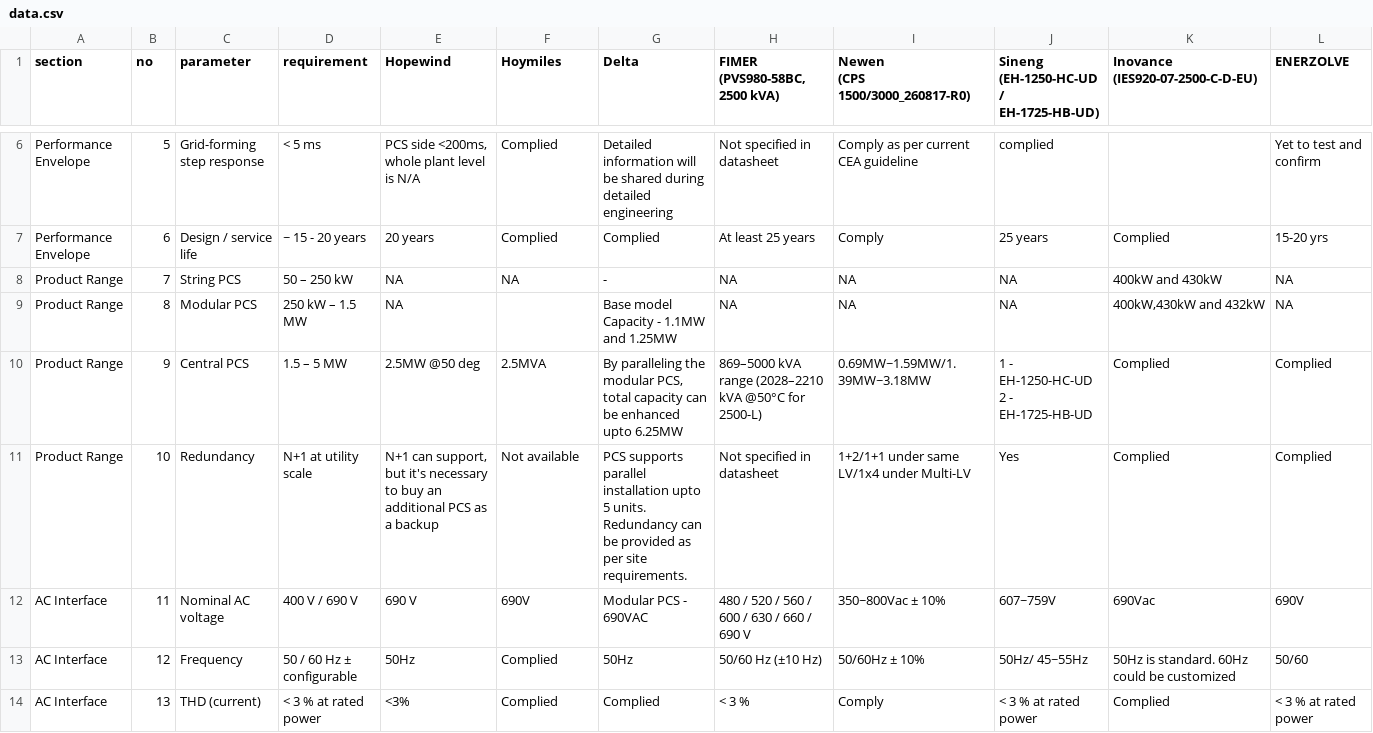
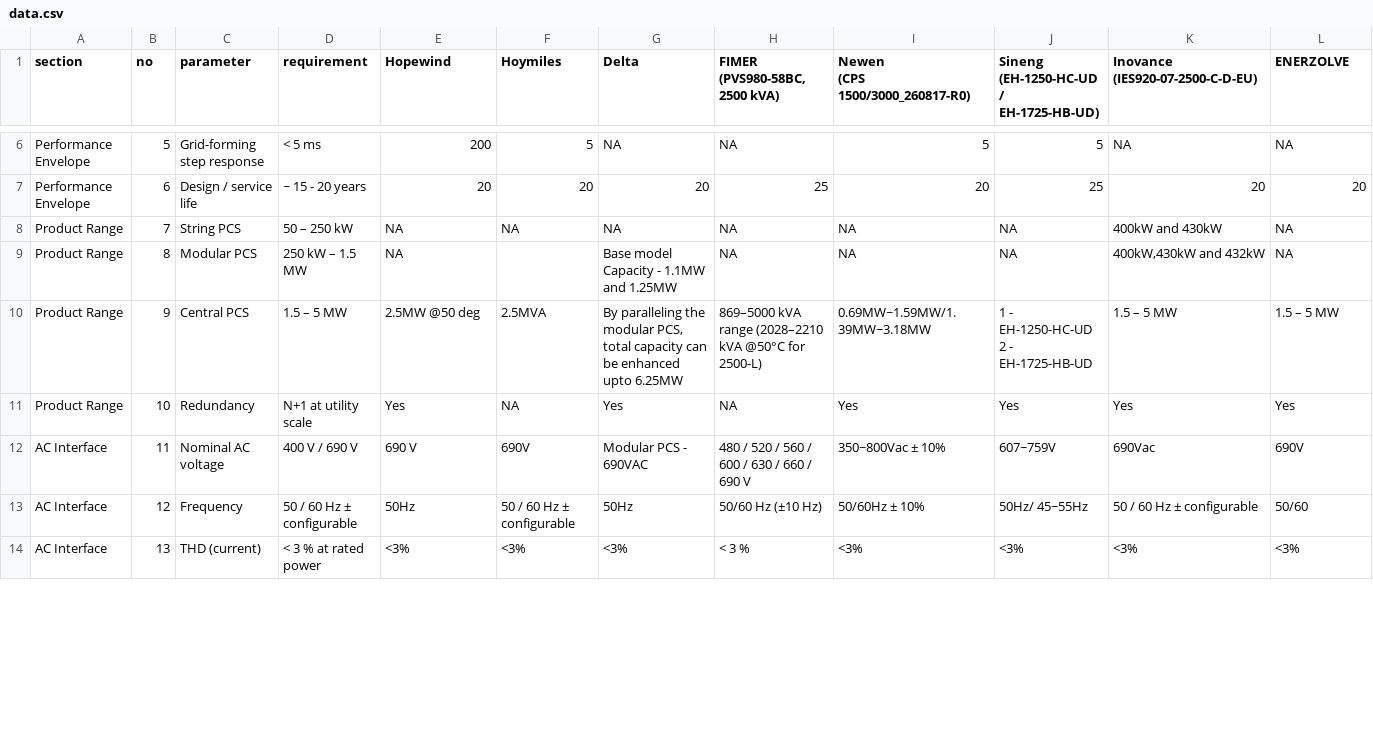
Before and after one commit to mayurtailor110-eng/PCS---A-to-A-comparison, a CSV file: data.csv, drawn as a sheet; only a part is shown, gaps mark what is left out; the diff covers the shown part only; the diff names each change by its address in the sheet, - before the commit and + after, or states it on an @@ line.

```diff
--- a/data.csv
+++ b/data.csv
-E6 (Hopewind): PCS side <200ms, whole plant level is N/A
+E6 (Hopewind): 200
-F6 (Hoymiles): Complied
+F6 (Hoymiles): 5
-G6 (Delta): Detailed information will be shared during detailed engineering
+G6 (Delta): NA
-H6 (FIMER (PVS980-58BC, 2500 kVA)): Not specified in datasheet
+H6 (FIMER (PVS980-58BC, 2500 kVA)): NA
-I6 (Newen (CPS 1500/3000_260817-R0)): Comply as per current CEA guideline
+I6 (Newen (CPS 1500/3000_260817-R0)): 5
-J6: complied
+J6: 5
-K6 (Inovance (IES920-07-2500-C-D-EU)): (empty)
+K6 (Inovance (IES920-07-2500-C-D-EU)): NA
-L6 (ENERZOLVE): Yet to test and confirm
+L6 (ENERZOLVE): NA
-E7 (Hopewind): 20 years
+E7 (Hopewind): 20
-F7 (Hoymiles): Complied
+F7 (Hoymiles): 20
-G7 (Delta): Complied
+G7 (Delta): 20
-H7 (FIMER (PVS980-58BC, 2500 kVA)): At least 25 years
+H7 (FIMER (PVS980-58BC, 2500 kVA)): 25
-I7 (Newen (CPS 1500/3000_260817-R0)): Comply
+I7 (Newen (CPS 1500/3000_260817-R0)): 20
-J7: 25 years
+J7: 25
-K7 (Inovance (IES920-07-2500-C-D-EU)): Complied
+K7 (Inovance (IES920-07-2500-C-D-EU)): 20
-L7 (ENERZOLVE): 15-20 yrs
+L7 (ENERZOLVE): 20
-G8 (Delta): -
+G8 (Delta): NA
-K10 (Inovance (IES920-07-2500-C-D-EU)): Complied
+K10 (Inovance (IES920-07-2500-C-D-EU)): 1.5 – 5 MW
-L10 (ENERZOLVE): Complied
+L10 (ENERZOLVE): 1.5 – 5 MW
-E11 (Hopewind): N+1 can support, but it's necessary to buy an additional PCS as a backup
+E11 (Hopewind): Yes
-F11 (Hoymiles): Not available
+F11 (Hoymiles): NA
-G11 (Delta): PCS supports parallel installation upto 5 units. Redundancy can be provided as per site requirements.
+G11 (Delta): Yes
-H11 (FIMER (PVS980-58BC, 2500 kVA)): Not specified in datasheet
+H11 (FIMER (PVS980-58BC, 2500 kVA)): NA
-I11 (Newen (CPS 1500/3000_260817-R0)): 1+2/1+1 under same LV/1x4 under Multi-LV
+I11 (Newen (CPS 1500/3000_260817-R0)): Yes
-K11 (Inovance (IES920-07-2500-C-D-EU)): Complied
+K11 (Inovance (IES920-07-2500-C-D-EU)): Yes
-L11 (ENERZOLVE): Complied
+L11 (ENERZOLVE): Yes
-F13 (Hoymiles): Complied
+F13 (Hoymiles): 50 / 60 Hz ± configurable
-K13 (Inovance (IES920-07-2500-C-D-EU)): 50Hz is standard. 60Hz could be customized
+K13 (Inovance (IES920-07-2500-C-D-EU)): 50 / 60 Hz ± configurable
-F14 (Hoymiles): Complied
+F14 (Hoymiles): <3%
-G14 (Delta): Complied
+G14 (Delta): <3%
-I14 (Newen (CPS 1500/3000_260817-R0)): Comply
+I14 (Newen (CPS 1500/3000_260817-R0)): <3%
-J14: < 3 % at rated power
+J14: <3%
-K14 (Inovance (IES920-07-2500-C-D-EU)): Complied
+K14 (Inovance (IES920-07-2500-C-D-EU)): <3%
-L14 (ENERZOLVE): < 3 % at rated power
+L14 (ENERZOLVE): <3%
```
Also changed, not shown: 1 added row and 80 edited cells elsewhere in this file.
